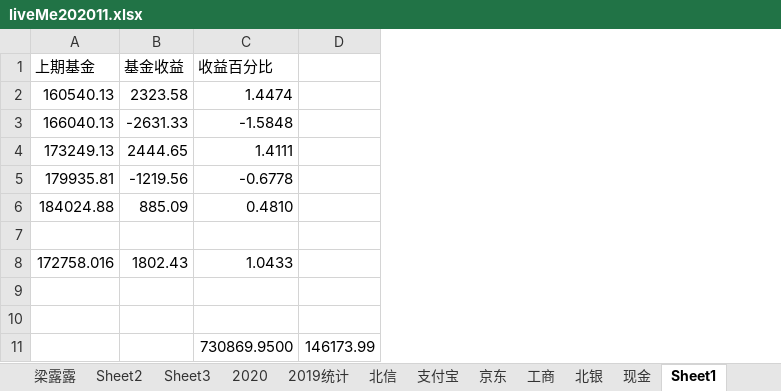
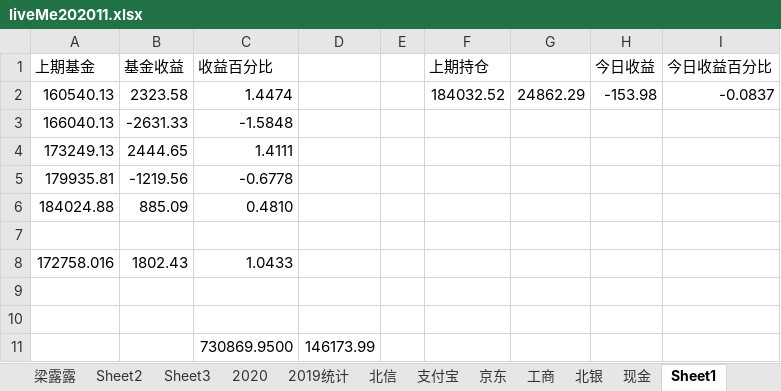
Before and after one commit to czl315/ttjj, an Excel workbook: src/main/java/live/liveMe202011.xlsx, sheet Sheet1, drawn as a sheet; values as stored, in another font and other column widths than the file's, no borders; the diff names each change by its address in the sheet, - before the commit and + after, or states it on an @@ line.

```diff
--- a/src/main/java/live/liveMe202011.xlsx (sheet Sheet1)
+++ b/src/main/java/live/liveMe202011.xlsx (sheet Sheet1)
+column E, empty
+column F (上期持仓), row 2: 184032.52
+column G, row 2: 24862.29
+column H (今日收益), row 2: -153.98
+column I (今日收益百分比), row 2: -0.0837
```
Also changed, not shown: 3 other files.
